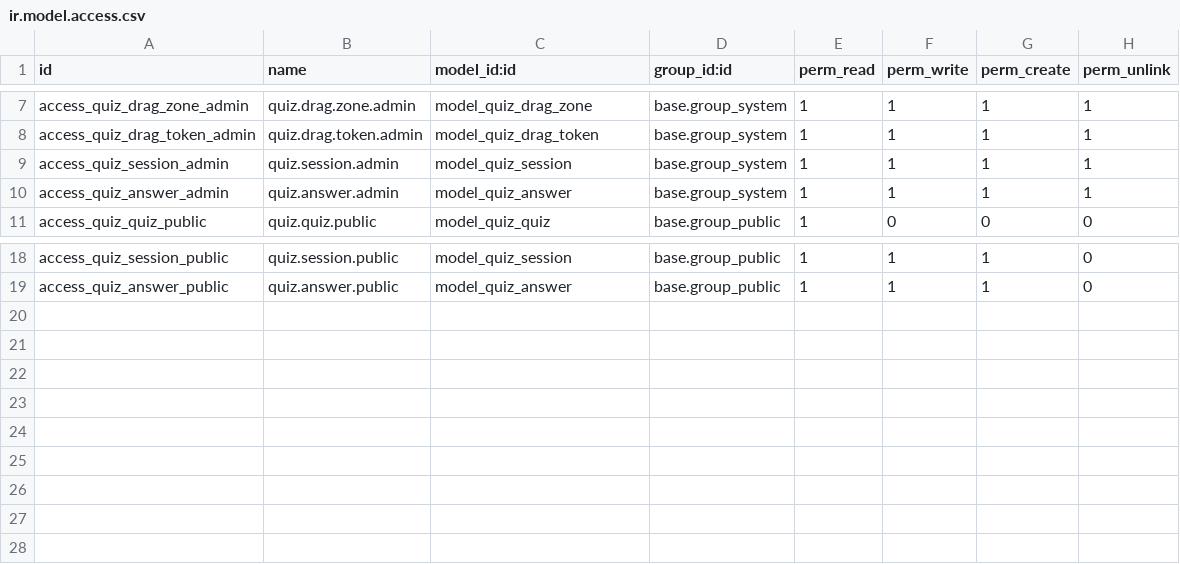
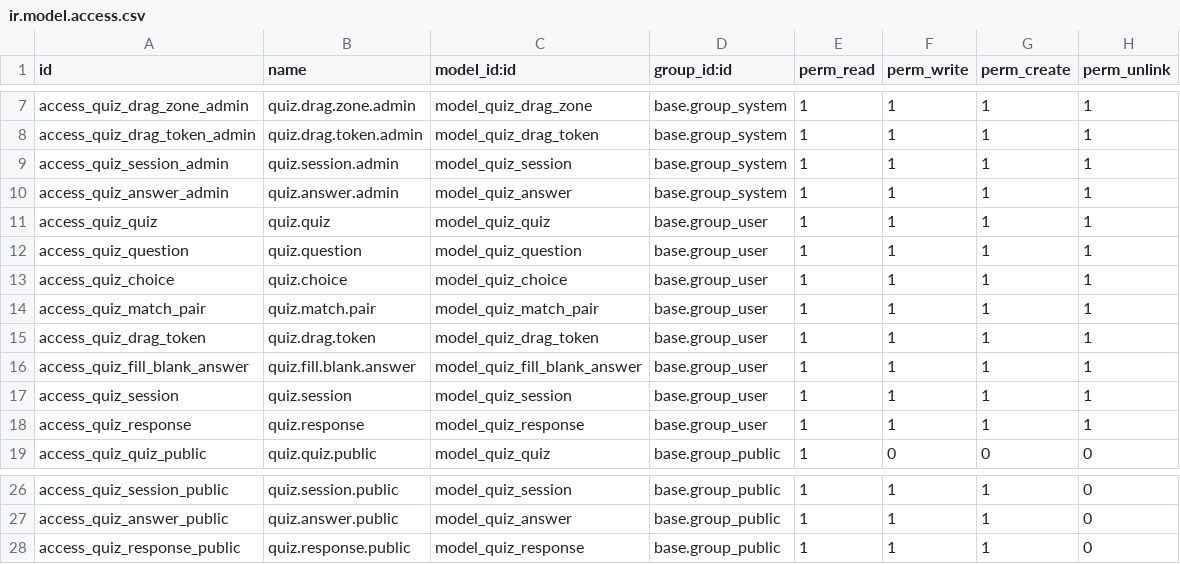
Before and after one commit to muhammadanaswayanad/quiz_custom, a CSV file: security/ir.model.access.csv, drawn as a sheet; only a part is shown, gaps mark what is left out.

Commit message:
refactor: Update field names for clarity and consistency in question models and views

```diff
--- a/security/ir.model.access.csv
+++ b/security/ir.model.access.csv
@@ -10,2 +10,10 @@ access_quiz_session_admin,quiz.session.admin,model_quiz_session,base.group_syste
 access_quiz_answer_admin,quiz.answer.admin,model_quiz_answer,base.group_system,1,1,1,1
+access_quiz_quiz,quiz.quiz,model_quiz_quiz,base.group_user,1,1,1,1
+access_quiz_question,quiz.question,model_quiz_question,base.group_user,1,1,1,1
+access_quiz_choice,quiz.choice,model_quiz_choice,base.group_user,1,1,1,1
+access_quiz_match_pair,quiz.match.pair,model_quiz_match_pair,base.group_user,1,1,1,1
+access_quiz_drag_token,quiz.drag.token,model_quiz_drag_token,base.group_user,1,1,1,1
+access_quiz_fill_blank_answer,quiz.fill.blank.answer,model_quiz_fill_blank_answer,base.group_user,1,1,1,1
+access_quiz_session,quiz.session,model_quiz_session,base.group_user,1,1,1,1
+access_quiz_response,quiz.response,model_quiz_response,base.group_user,1,1,1,1
 access_quiz_quiz_public,quiz.quiz.public,model_quiz_quiz,base.group_public,1,0,0,0
@@ -19 +27,2 @@ access_quiz_session_public,quiz.session.public,model_quiz_session,base.group_pub
 access_quiz_answer_public,quiz.answer.public,model_quiz_answer,base.group_public,1,1,1,0
+access_quiz_response_public,quiz.response.public,model_quiz_response,base.group_public,1,1,1,0
```
Also changed, not shown: 2 other files.
